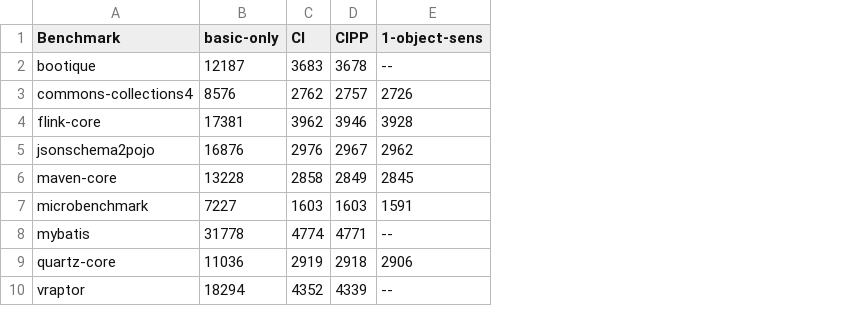
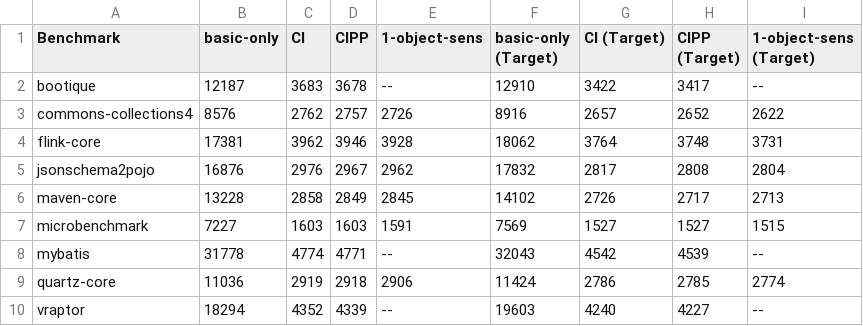
Before and after one commit to dliang2000/MasterThesis_MockDetector, a CSV file: Data/CallGraphEdgeClassCounts.csv, drawn as a sheet; the diff names each change by its address in the sheet, - before the commit and + after, or states it on an @@ line.

Commit message:
update source and target class counts in call graphs

```diff
--- a/Data/CallGraphEdgeClassCounts.csv
+++ b/Data/CallGraphEdgeClassCounts.csv
+column F (basic-only (Target)), rows 2-10: 12910 | 8916 | 18062 | 17832 | 14102 | 7569 | 32043 | 11424 | 19603
+column G (CI (Target)), rows 2-10: 3422 | 2657 | 3764 | 2817 | 2726 | 1527 | 4542 | 2786 | 4240
+column H (CIPP (Target)), rows 2-10: 3417 | 2652 | 3748 | 2808 | 2717 | 1527 | 4539 | 2785 | 4227
+column I (1-object-sens (Target)), rows 2-10: -- | 2622 | 3731 | 2804 | 2713 | 1515 | -- | 2774 | --
```
Also changed, not shown: 4 other files.
